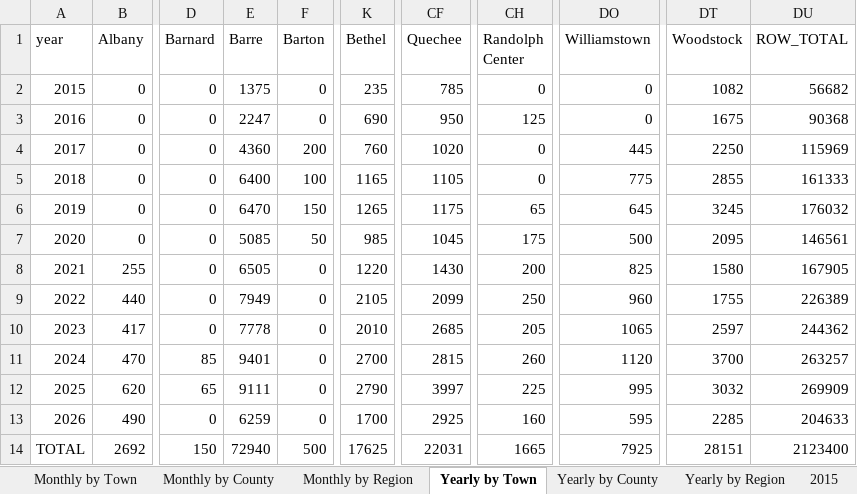
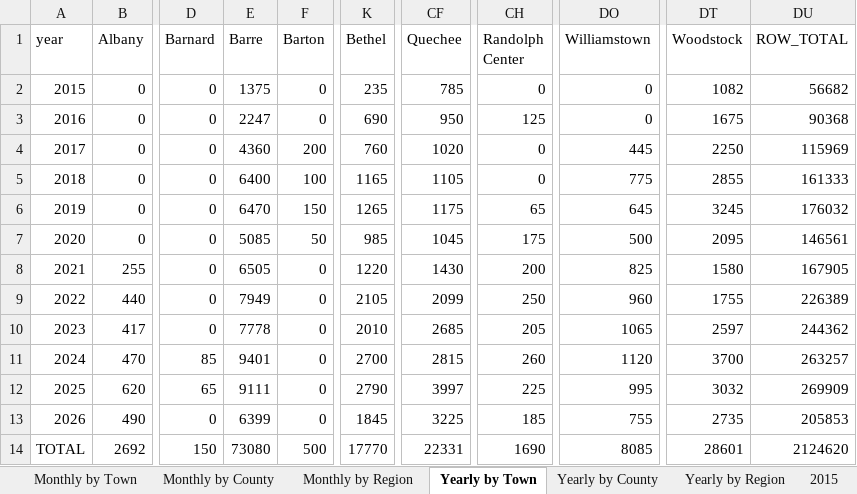
Before and after one commit to burnssargent-eng/blackbear_dashboard, an Excel workbook: oil_collection_report.xlsx, sheet Yearly by Town, drawn as a sheet; only a part is shown, gaps mark what is left out; values as stored, in another font and other column widths than the file's, no borders; the diff names each change by its address in the sheet, - before the commit and + after, or states it on an @@ line.

```diff
--- a/oil_collection_report.xlsx (sheet Yearly by Town)
+++ b/oil_collection_report.xlsx (sheet Yearly by Town)
-E13 (Barre): 6259
+E13 (Barre): 6399
-K13 (Bethel): 1700
+K13 (Bethel): 1845
-CF13 (Quechee): 2925
+CF13 (Quechee): 3225
-CH13 (Randolph Center): 160
+CH13 (Randolph Center): 185
-DO13 (Williamstown): 595
+DO13 (Williamstown): 755
-DT13 (Woodstock): 2285
+DT13 (Woodstock): 2735
-DU13 (ROW_TOTAL): 204633
+DU13 (ROW_TOTAL): 205853
-E14 (Barre): 72940
+E14 (Barre): 73080
-K14 (Bethel): 17625
+K14 (Bethel): 17770
-CF14 (Quechee): 22031
+CF14 (Quechee): 22331
-CH14 (Randolph Center): 1665
+CH14 (Randolph Center): 1690
-DO14 (Williamstown): 7925
+DO14 (Williamstown): 8085
-DT14 (Woodstock): 28151
+DT14 (Woodstock): 28601
-DU14 (ROW_TOTAL): 2123400
+DU14 (ROW_TOTAL): 2124620
```
Also changed, not shown: sheet Monthly by Town, sheet Yearly by Region, sheet Monthly by Region, sheet 2026, sheet Yearly by County, sheet Woodstock+Quechee, 2 more sheets, 3 other files.
